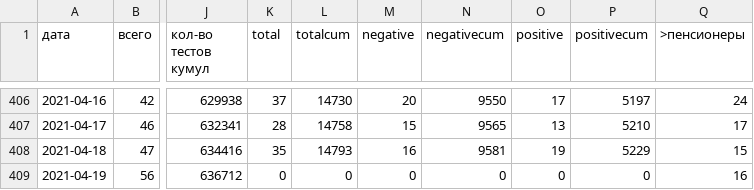
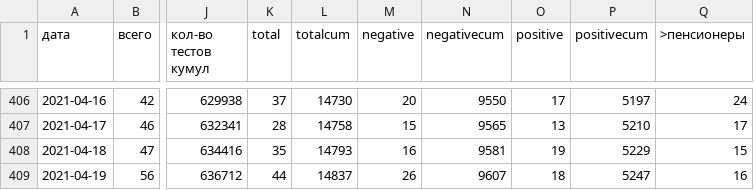
Before and after one commit to KonstantinKlepikov/covid-kaliningrad, a CSV file: data/data.csv, drawn as a sheet; only a part is shown, gaps mark what is left out; the diff names each change by its address in the sheet, - before the commit and + after, or states it on an @@ line.

```diff
--- a/data/data.csv
+++ b/data/data.csv
-K409 (total): 0
+K409 (total): 44
-L409 (totalcum): 0
+L409 (totalcum): 14837
-M409 (negative): 0
+M409 (negative): 26
-N409 (negativecum): 0
+N409 (negativecum): 9607
-O409 (positive): 0
+O409 (positive): 18
-P409 (positivecum): 0
+P409 (positivecum): 5247
```
